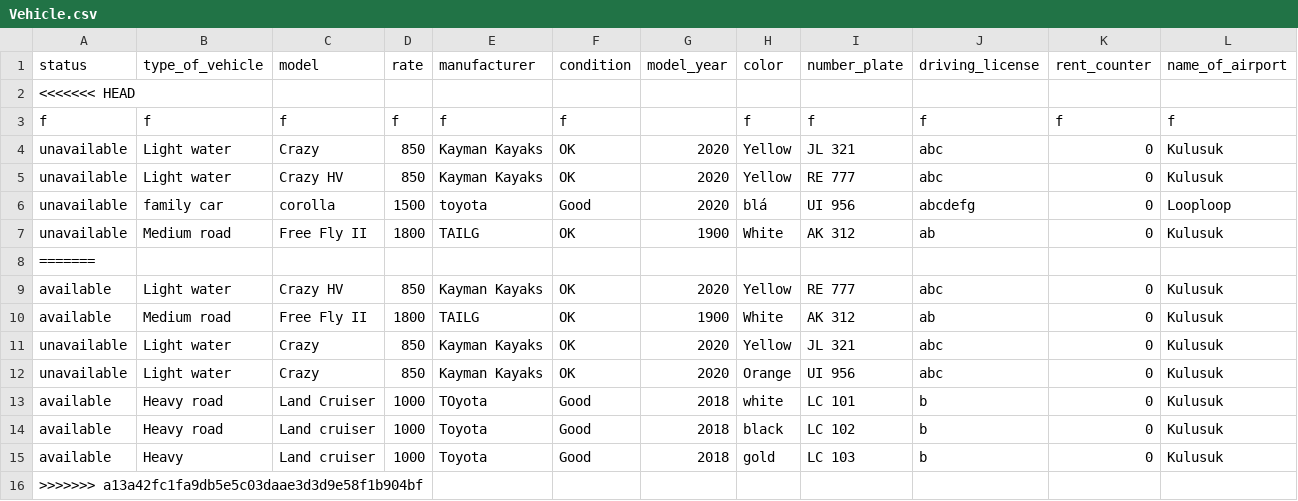
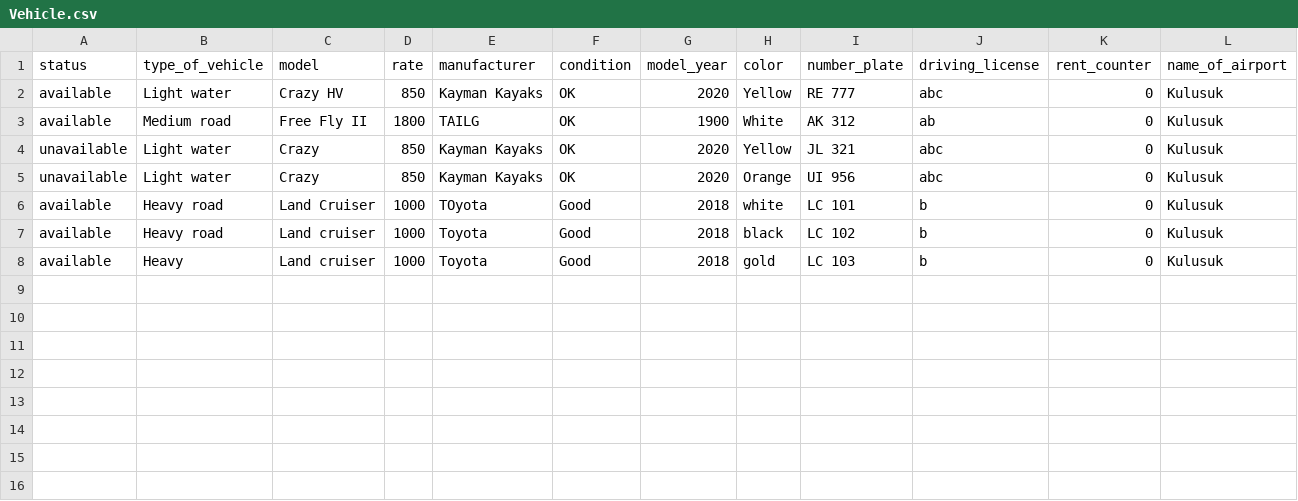
Before and after one commit to Boggi-Jones/Verklegt-Namskeid1, a CSV file: TheProgram/Data/data/Vehicle.csv, drawn as a sheet.

Commit message:
all vehicles

```diff
--- a/TheProgram/Data/data/Vehicle.csv
+++ b/TheProgram/Data/data/Vehicle.csv
@@ -1,9 +1,2 @@
 status,type_of_vehicle,model,rate,manufacturer,condition,model_year,color,number_plate,driving_license,rent_counter,name_of_airport
-<<<<<<< HEAD
-f,f,f,f,f,f,,f,f,f,f,f
-unavailable,Light water,Crazy,850,Kayman Kayaks,OK,2020,Yellow,JL 321,abc,0,Kulusuk
-unavailable,Light water,Crazy HV,850,Kayman Kayaks,OK,2020,Yellow,RE 777,abc,0,Kulusuk
-unavailable,family car,corolla,1500,toyota,Good,2020,blá,UI 956,abcdefg,0,Looploop
-unavailable,Medium road,Free Fly II,1800,TAILG,OK,1900,White,AK 312,ab,0,Kulusuk
-=======
 available,Light water,Crazy HV,850,Kayman Kayaks,OK,2020,Yellow,RE 777,abc,0,Kulusuk
@@ -15,2 +8 @@ available,Heavy road,Land cruiser,1000,Toyota,Good,2018,black,LC 102,b,0,Kulusuk
 available,Heavy,Land cruiser,1000,Toyota,Good,2018,gold,LC 103,b,0,Kulusuk
->>>>>>> a13a42fc1fa9db5e5c03daae3d3d9e58f1b904bf
```
Also changed, not shown: TheProgram/Data/data/Employee.csv, 2 other files.
